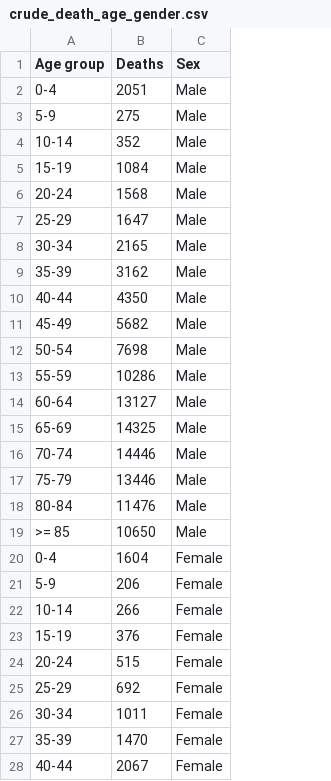
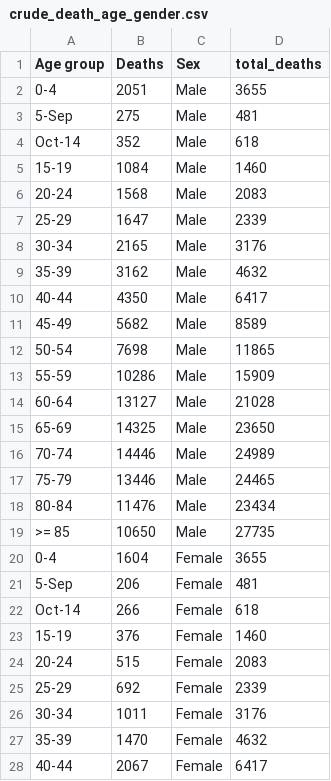
Before and after one commit to ChaiKeRou/Data-Visualisation, a CSV file: data/crude_death_age_gender.csv, drawn as a sheet; only a part is shown; the diff names each change by its address in the sheet, - before the commit and + after, or states it on an @@ line.

Commit message:
update data

```diff
--- a/data/crude_death_age_gender.csv
+++ b/data/crude_death_age_gender.csv
+column D (total_deaths), rows 2-28: 3655 | 481 | 618 | 1460 | 2083 | 2339 | 3176 | 4632 | 6417 | 8589 | 11865 | 15909 | 21028 | 23650 | 24989 | 24465 | 23434 | 27735 | 3655 | 481 | 618 | 1460 | 2083 | 2339 | 3176 | 4632 | 6417
-A3 (Age group): 5-9
+A3 (Age group): 5-Sep
-A4 (Age group): 10-14
+A4 (Age group): Oct-14
-A21 (Age group): 5-9
+A21 (Age group): 5-Sep
-A22 (Age group): 10-14
+A22 (Age group): Oct-14
```
